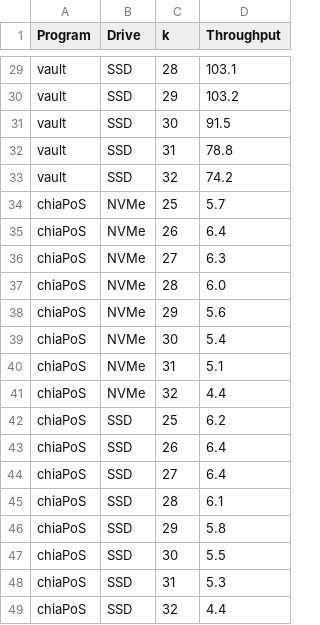
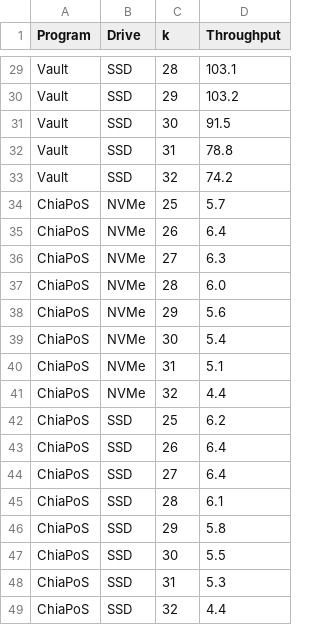
Before and after one commit to NrgNinja/vault-76, a CSV file: entrance/src/benchmark/vault_csv/8s_128c.csv, drawn as a sheet; only a part is shown, gaps mark what is left out; the diff covers the shown part only; the diff names each change by its address in the sheet, - before the commit and + after, or states it on an @@ line.

```diff
--- a/entrance/src/benchmark/vault_csv/8s_128c.csv
+++ b/entrance/src/benchmark/vault_csv/8s_128c.csv
-A29:A33 (Program): vault
+A29:A33 (Program): Vault
-A34:A49 (Program): chiaPoS
+A34:A49 (Program): ChiaPoS
```
Also changed, not shown: 27 edited cells elsewhere in this file, entrance/src/benchmark/vault_csv/8s_128c_k32.csv, entrance/src/benchmark/vault_csv/pi_4c.csv, 8 other files.
